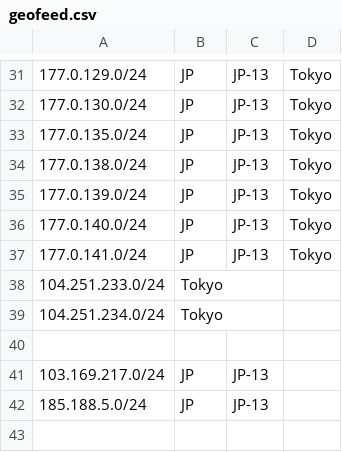
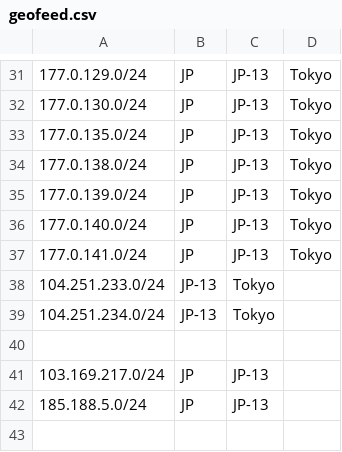
Before and after one commit to primesecuritycorp/geofeed, a CSV file: geofeed.csv, drawn as a sheet; only a part is shown, gaps mark what is left out.

Commit message:
Update geofeed.csv

```diff
--- a/geofeed.csv
+++ b/geofeed.csv
@@ -37,4 +37,4 @@
 177.0.141.0/24,JP,JP-13,Tokyo,
-104.251.233.0/24,Tokyo,
-104.251.234.0/24,Tokyo,
+104.251.233.0/24,JP-13,Tokyo,
+104.251.234.0/24,JP-13,Tokyo,
 
```
